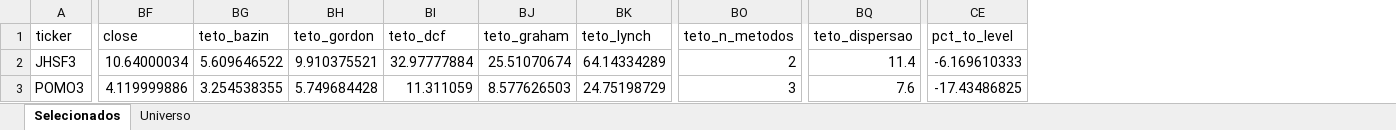
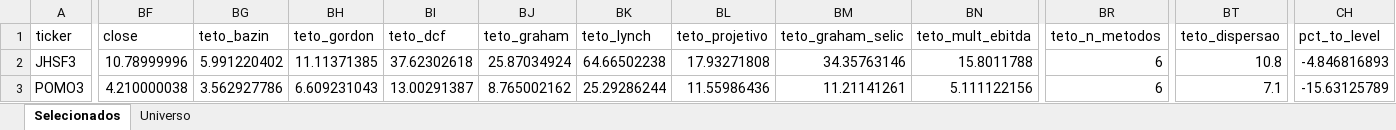
Before and after one commit to henriquebdasilva/screener-b3, an Excel workbook: reports/screener_2026-08-11.xlsx, sheet Selecionados, drawn as a sheet; only a part is shown, gaps mark what is left out; values as stored, in another font and other column widths than the file's, no borders; addresses are those after the commit; the diff covers the shown part only; the diff names each change by its address in the sheet, - before the commit and + after, or states it on an @@ line.

```diff
--- a/reports/screener_2026-08-11.xlsx (sheet Selecionados)
+++ b/reports/screener_2026-08-11.xlsx (sheet Selecionados)
+column BL (teto_projetivo), rows 2-3: 17.93271808 | 11.55986436
+column BM (teto_graham_selic), rows 2-3: 34.35763146 | 11.21141261
+column BN (teto_mult_ebitda), rows 2-3: 15.8011788 | 5.111122156
-BF2 (close): 10.64000034
+BF2 (close): 10.78999996
-BG2 (teto_bazin): 5.609646522
+BG2 (teto_bazin): 5.991220402
-BH2 (teto_gordon): 9.910375521
+BH2 (teto_gordon): 11.11371385
-BI2 (teto_dcf): 32.97777884
+BI2 (teto_dcf): 37.62302618
-BJ2 (teto_graham): 25.51070674
+BJ2 (teto_graham): 25.87034924
-BK2 (teto_lynch): 64.14334289
+BK2 (teto_lynch): 64.66502238
-BR2 (teto_n_metodos): 2
+BR2 (teto_n_metodos): 6
-BT2 (teto_dispersao): 11.4
+BT2 (teto_dispersao): 10.8
-CH2 (pct_to_level): -6.169610333
+CH2 (pct_to_level): -4.846816893
-BF3 (close): 4.119999886
+BF3 (close): 4.210000038
-BG3 (teto_bazin): 3.254538355
+BG3 (teto_bazin): 3.562927786
-BH3 (teto_gordon): 5.749684428
+BH3 (teto_gordon): 6.609231043
-BI3 (teto_dcf): 11.311059
+BI3 (teto_dcf): 13.00291387
-BJ3 (teto_graham): 8.577626503
+BJ3 (teto_graham): 8.765002162
-BK3 (teto_lynch): 24.75198729
+BK3 (teto_lynch): 25.29286244
-BR3 (teto_n_metodos): 3
+BR3 (teto_n_metodos): 6
-BT3 (teto_dispersao): 7.6
+BT3 (teto_dispersao): 7.1
-CH3 (pct_to_level): -17.43486825
+CH3 (pct_to_level): -15.63125789
```
Also changed, not shown: 4 added rows, 4 removed rows and 648 edited cells elsewhere in this sheet, sheet Universo, 3 other files.
